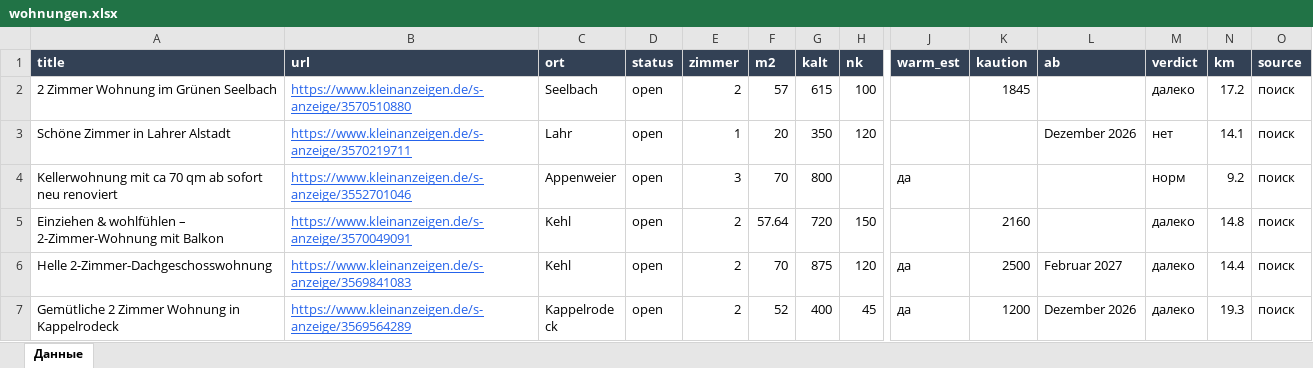
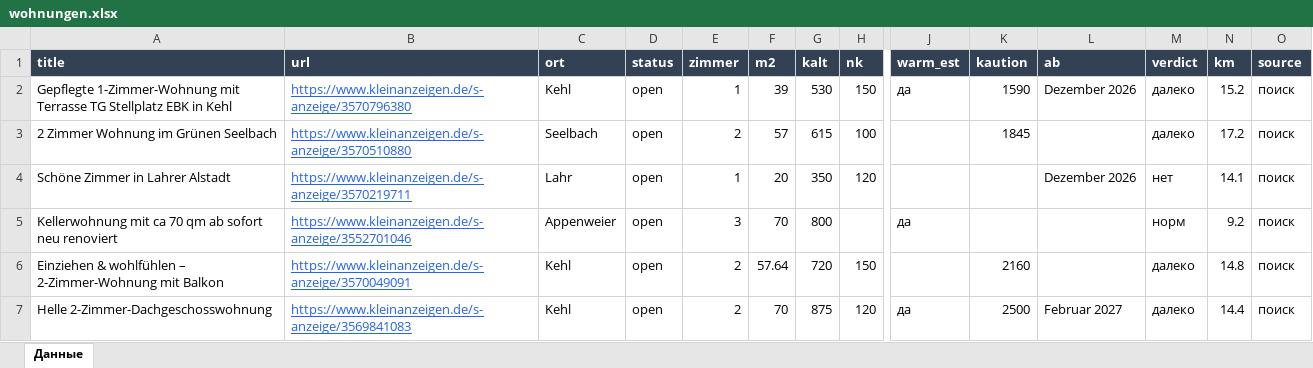
Before and after one commit to Nevrox228/wohnung-og, an Excel workbook: data/wohnungen.xlsx, sheet Данные, drawn as a sheet; only a part is shown, gaps mark what is left out; the shorter side is filled out with more unchanged rows; values as stored, in another font and other column widths than the file's, no borders; rows hold the shown columns only; the diff names each change by its address in the sheet, - before the commit and + after, or states it on an @@ line.

```diff
--- a/data/wohnungen.xlsx (sheet Данные)
+++ b/data/wohnungen.xlsx (sheet Данные)
+row 2: Gepflegte 1-Zimmer-Wohnung mit Terrasse TG Stellplatz EBK in Kehl | https://www.kleinanzeigen.de/s-anzeige/3570796380 | Kehl | open | 1 | 39 | 530 | 150 | да | 1590 | Dezember 2026 | далеко | 15.2 | поиск
```
Also changed, not shown: data/eltern_jobs.xlsx, data/olya_jobs.xlsx, 9 other files.
